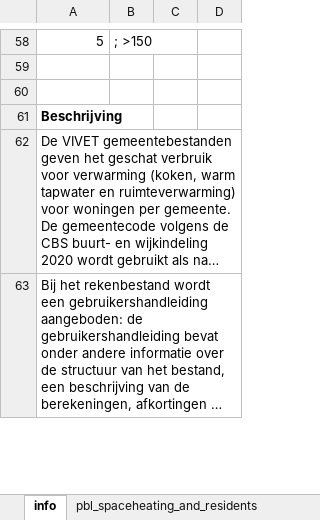
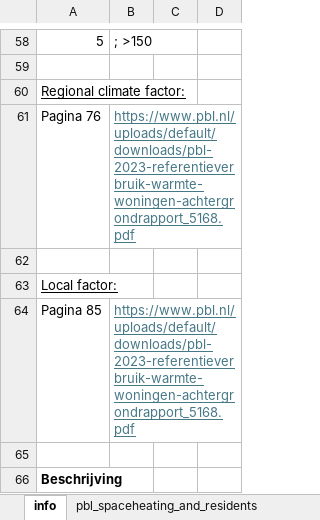
Before and after one commit to Zenmo/data_Generic, an Excel workbook: data_households_PBL_2023.xlsx, sheet info, drawn as a sheet; only a part is shown, gaps mark what is left out; the shorter side is filled out with more unchanged rows; long unchanged cells end in …; values as stored, in another font and other column widths than the file's, no borders; the diff names each change by its address in the sheet, - before the commit and + after, or states it on an @@ line.

```diff
--- a/data_households_PBL_2023.xlsx (sheet info)
+++ b/data_households_PBL_2023.xlsx (sheet info)
+row 60: Regional climate factor:
+row 61: Pagina 76 | https://www.pbl.nl/uploads/default/downloads/pbl-2023-referentieverbruik-warmte-woningen-achtergrondrapport_5168.pdf
+row 62: (empty)
+row 63: Local factor:
+row 64: Pagina 85 | https://www.pbl.nl/uploads/default/downloads/pbl-2023-referentieverbruik-warmte-woningen-achtergrondrapport_5168.pdf
```
Also changed, not shown: data_ProjectTemplate/Buildings_ProjectTemplate.xlsx.
